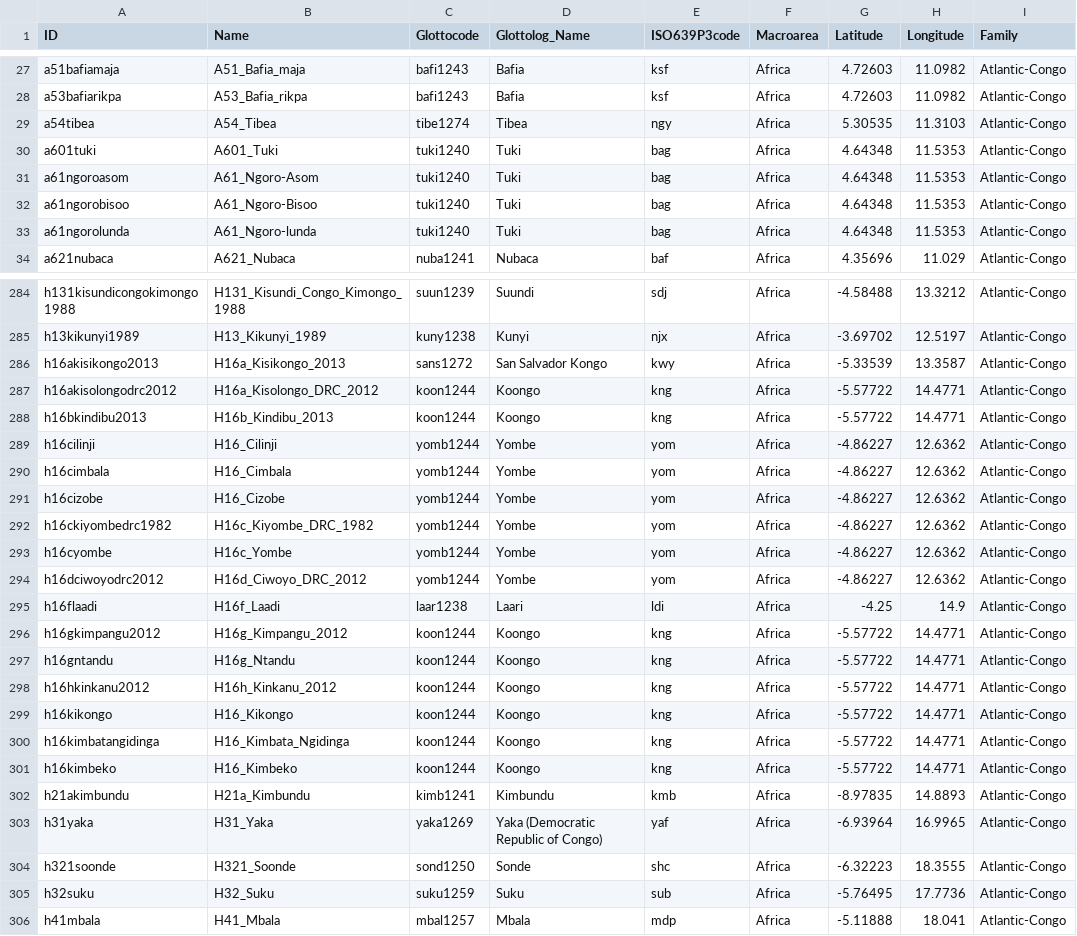
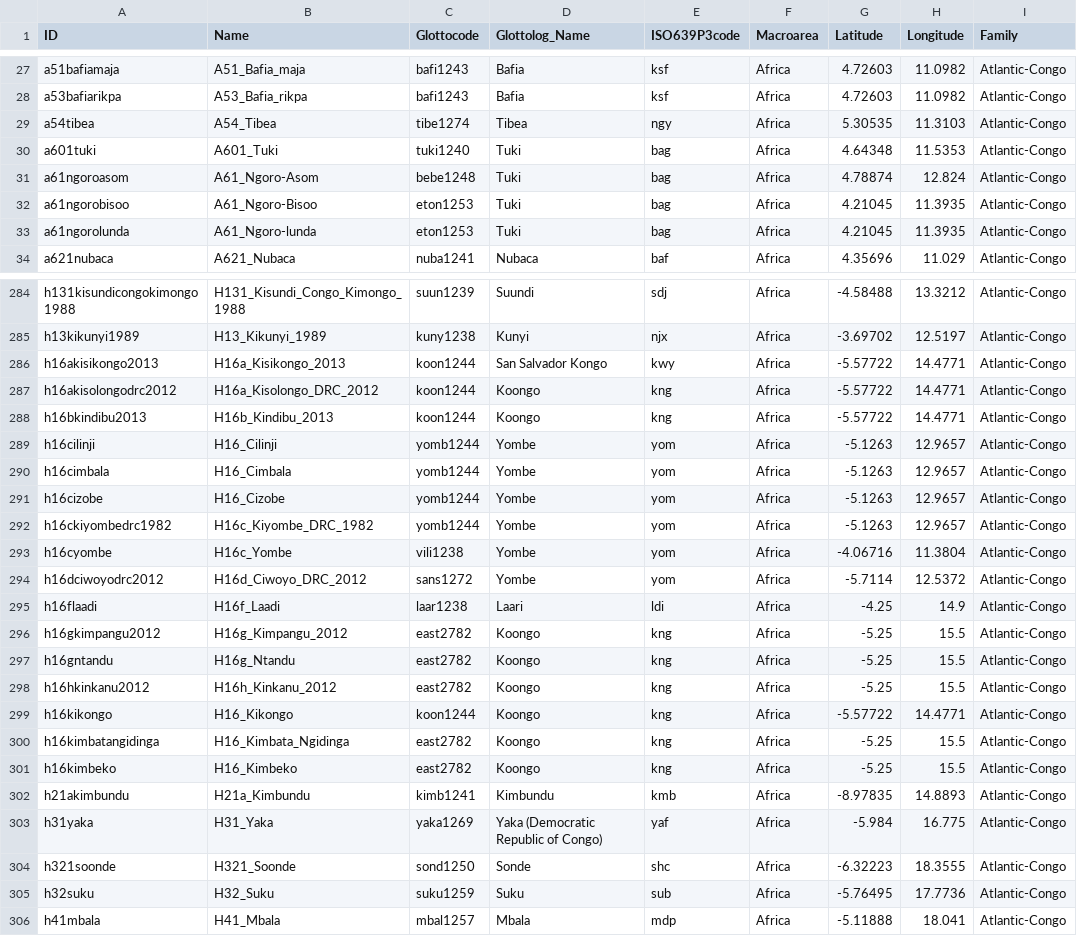
Before and after one commit to lexibank/grollemundbantu, a CSV file: cldf/languages.csv, drawn as a sheet; only a part is shown, gaps mark what is left out; the diff covers the shown part only; the diff names each change by its address in the sheet, - before the commit and + after, or states it on an @@ line.

```diff
--- a/cldf/languages.csv
+++ b/cldf/languages.csv
-C31 (Glottocode): tuki1240
+C31 (Glottocode): bebe1248
-G31 (Latitude): 4.64348
+G31 (Latitude): 4.78874
-H31 (Longitude): 11.5353
+H31 (Longitude): 12.824
-C32:C33 (Glottocode): tuki1240
+C32:C33 (Glottocode): eton1253
-G32:G33 (Latitude): 4.64348
+G32:G33 (Latitude): 4.21045
-H32:H33 (Longitude): 11.5353
+H32:H33 (Longitude): 11.3935
-C286 (Glottocode): sans1272
+C286 (Glottocode): koon1244
-G286 (Latitude): -5.33539
+G286 (Latitude): -5.57722
-H286 (Longitude): 13.3587
+H286 (Longitude): 14.4771
-G289:G292 (Latitude): -4.86227
+G289:G292 (Latitude): -5.1263
-H289:H292 (Longitude): 12.6362
+H289:H292 (Longitude): 12.9657
-C293 (Glottocode): yomb1244
+C293 (Glottocode): vili1238
-G293 (Latitude): -4.86227
+G293 (Latitude): -4.06716
-H293 (Longitude): 12.6362
+H293 (Longitude): 11.3804
-C294 (Glottocode): yomb1244
+C294 (Glottocode): sans1272
-G294 (Latitude): -4.86227
+G294 (Latitude): -5.7114
-H294 (Longitude): 12.6362
+H294 (Longitude): 12.5372
-C296:C298 (Glottocode): koon1244
+C296:C298 (Glottocode): east2782
-G296:G298 (Latitude): -5.57722
+G296:G298 (Latitude): -5.25
-H296:H298 (Longitude): 14.4771
+H296:H298 (Longitude): 15.5
-C300:C301 (Glottocode): koon1244
+C300:C301 (Glottocode): east2782
-G300:G301 (Latitude): -5.57722
+G300:G301 (Latitude): -5.25
-H300:H301 (Longitude): 14.4771
+H300:H301 (Longitude): 15.5
-G303 (Latitude): -6.93964
+G303 (Latitude): -5.984
-H303 (Longitude): 16.9965
+H303 (Longitude): 16.775
```
Also changed, not shown: 50 edited cells elsewhere in this file, 7 other files.
